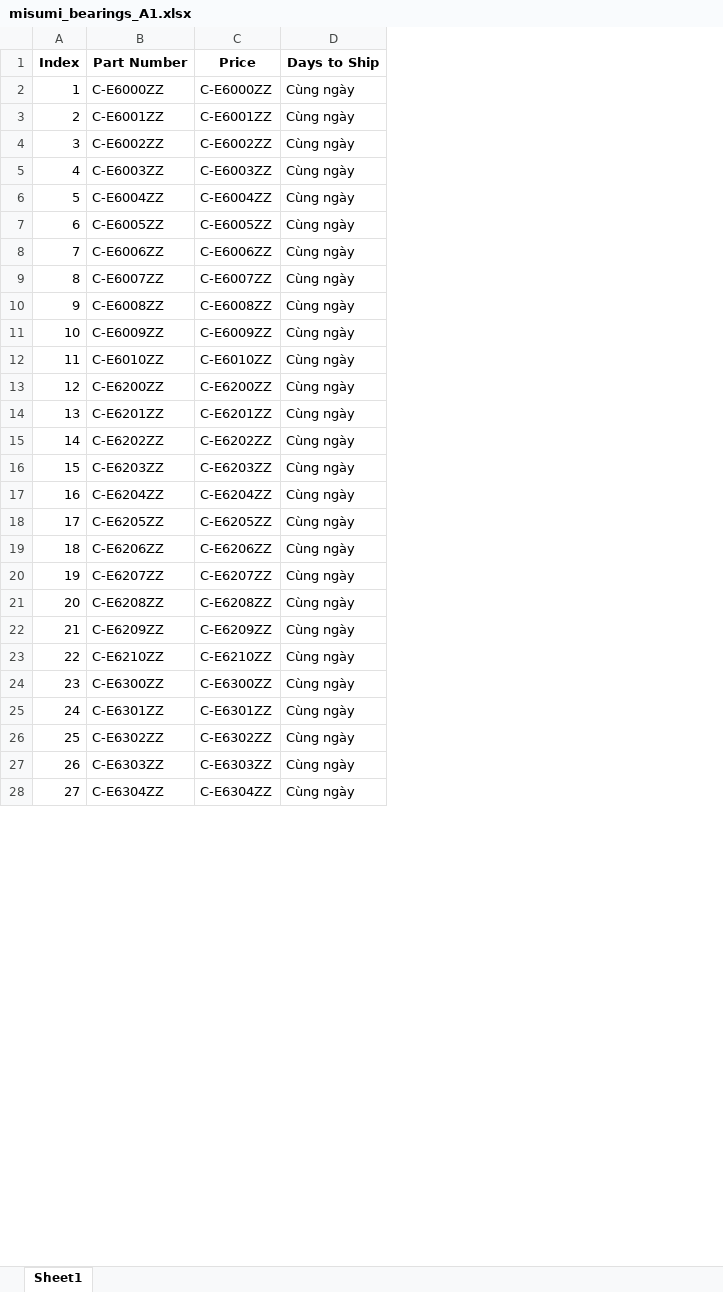
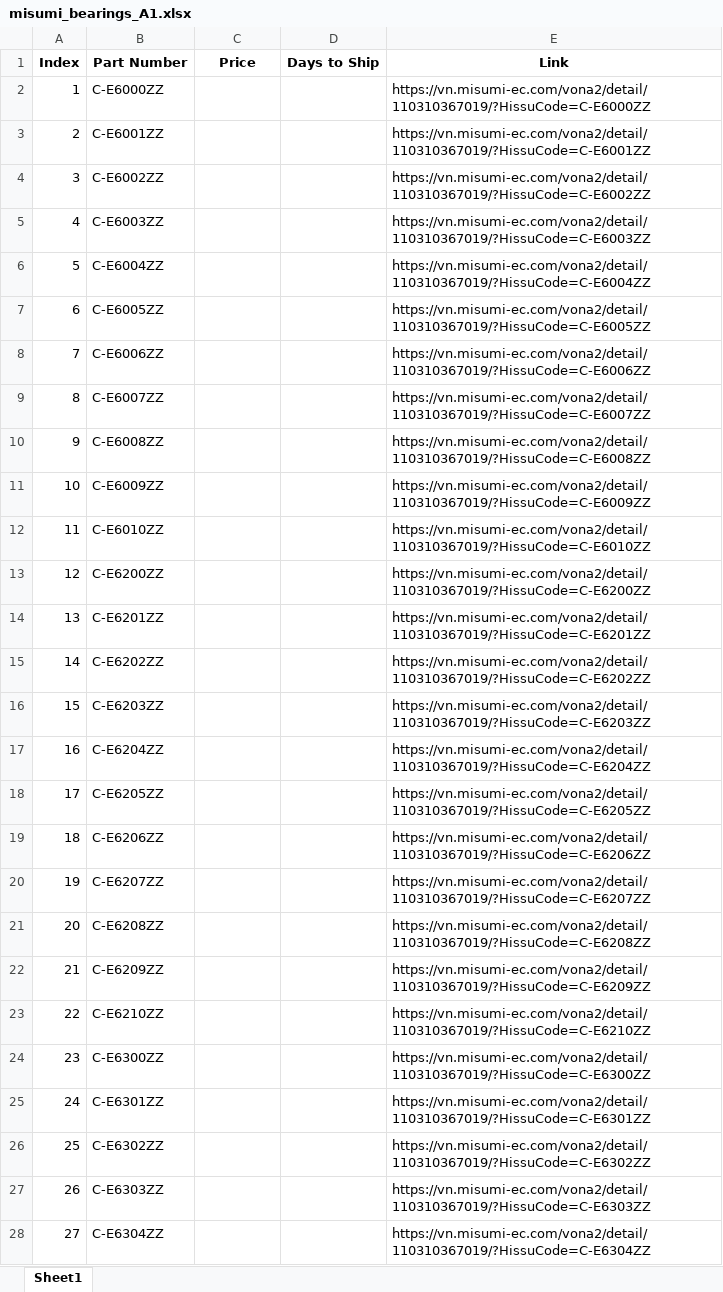
Before and after one commit to HTL2910/Chay-Code, an Excel workbook: misumi_bearings_A1.xlsx, sheet Sheet1, drawn as a sheet; only a part is shown; values as stored, in another font and other column widths than the file's, no borders; the diff covers the shown part only; the diff names each change by its address in the sheet, - before the commit and + after, or states it on an @@ line.

```diff
--- a/misumi_bearings_A1.xlsx (sheet Sheet1)
+++ b/misumi_bearings_A1.xlsx (sheet Sheet1)
+column E (Link), rows 2-28: https://vn.misumi-ec.com/vona2/detail/110310367019/?HissuCode=C-E6000ZZ | https://vn.misumi-ec.com/vona2/detail/110310367019/?HissuCode=C-E6001ZZ | https://vn.misumi-ec.com/vona2/detail/110310367019/?HissuCode=C-E6002ZZ | https://vn.misumi-ec.com/vona2/detail/110310367019/?HissuCode=C-E6003ZZ | https://vn.misumi-ec.com/vona2/detail/110310367019/?HissuCode=C-E6004ZZ | https://vn.misumi-ec.com/vona2/detail/110310367019/?HissuCode=C-E6005ZZ | https://vn.misumi-ec.com/vona2/detail/110310367019/?HissuCode=C-E6006ZZ | https://vn.misumi-ec.com/vona2/detail/110310367019/?HissuCode=C-E6007ZZ | https://vn.misumi-ec.com/vona2/detail/110310367019/?HissuCode=C-E6008ZZ | https://vn.misumi-ec.com/vona2/detail/110310367019/?HissuCode=C-E6009ZZ | https://vn.misumi-ec.com/vona2/detail/110310367019/?HissuCode=C-E6010ZZ | https://vn.misumi-ec.com/vona2/detail/110310367019/?HissuCode=C-E6200ZZ | https://vn.misumi-ec.com/vona2/detail/110310367019/?HissuCode=C-E6201ZZ | https://vn.misumi-ec.com/vona2/detail/110310367019/?HissuCode=C-E6202ZZ | https://vn.misumi-ec.com/vona2/detail/110310367019/?HissuCode=C-E6203ZZ | https://vn.misumi-ec.com/vona2/detail/110310367019/?HissuCode=C-E6204ZZ | https://vn.misumi-ec.com/vona2/detail/110310367019/?HissuCode=C-E6205ZZ | https://vn.misumi-ec.com/vona2/detail/110310367019/?HissuCode=C-E6206ZZ | https://vn.misumi-ec.com/vona2/detail/110310367019/?HissuCode=C-E6207ZZ | https://vn.misumi-ec.com/vona2/detail/110310367019/?HissuCode=C-E6208ZZ | https://vn.misumi-ec.com/vona2/detail/110310367019/?HissuCode=C-E6209ZZ | https://vn.misumi-ec.com/vona2/detail/110310367019/?HissuCode=C-E6210ZZ | https://vn.misumi-ec.com/vona2/detail/110310367019/?HissuCode=C-E6300ZZ | https://vn.misumi-ec.com/vona2/detail/110310367019/?HissuCode=C-E6301ZZ | https://vn.misumi-ec.com/vona2/detail/110310367019/?HissuCode=C-E6302ZZ | https://vn.misumi-ec.com/vona2/detail/110310367019/?HissuCode=C-E6303ZZ | https://vn.misumi-ec.com/vona2/detail/110310367019/?HissuCode=C-E6304ZZ
-C2 (Price): C-E6000ZZ
+C2 (Price): (empty)
-D2:D28 (Days to Ship): Cùng ngày
+D2:D28 (Days to Ship): (empty)
-C3 (Price): C-E6001ZZ
+C3 (Price): (empty)
-C4 (Price): C-E6002ZZ
+C4 (Price): (empty)
-C5 (Price): C-E6003ZZ
+C5 (Price): (empty)
-C6 (Price): C-E6004ZZ
+C6 (Price): (empty)
-C7 (Price): C-E6005ZZ
+C7 (Price): (empty)
-C8 (Price): C-E6006ZZ
+C8 (Price): (empty)
-C9 (Price): C-E6007ZZ
+C9 (Price): (empty)
-C10 (Price): C-E6008ZZ
+C10 (Price): (empty)
-C11 (Price): C-E6009ZZ
+C11 (Price): (empty)
-C12 (Price): C-E6010ZZ
+C12 (Price): (empty)
-C13 (Price): C-E6200ZZ
+C13 (Price): (empty)
-C14 (Price): C-E6201ZZ
+C14 (Price): (empty)
-C15 (Price): C-E6202ZZ
+C15 (Price): (empty)
-C16 (Price): C-E6203ZZ
+C16 (Price): (empty)
-C17 (Price): C-E6204ZZ
+C17 (Price): (empty)
-C18 (Price): C-E6205ZZ
+C18 (Price): (empty)
-C19 (Price): C-E6206ZZ
+C19 (Price): (empty)
-C20 (Price): C-E6207ZZ
+C20 (Price): (empty)
-C21 (Price): C-E6208ZZ
+C21 (Price): (empty)
-C22 (Price): C-E6209ZZ
+C22 (Price): (empty)
-C23 (Price): C-E6210ZZ
+C23 (Price): (empty)
-C24 (Price): C-E6300ZZ
+C24 (Price): (empty)
-C25 (Price): C-E6301ZZ
+C25 (Price): (empty)
-C26 (Price): C-E6302ZZ
+C26 (Price): (empty)
-C27 (Price): C-E6303ZZ
+C27 (Price): (empty)
-C28 (Price): C-E6304ZZ
+C28 (Price): (empty)
```
Also changed, not shown: 66 edited cells elsewhere in this sheet, 2 other files.
